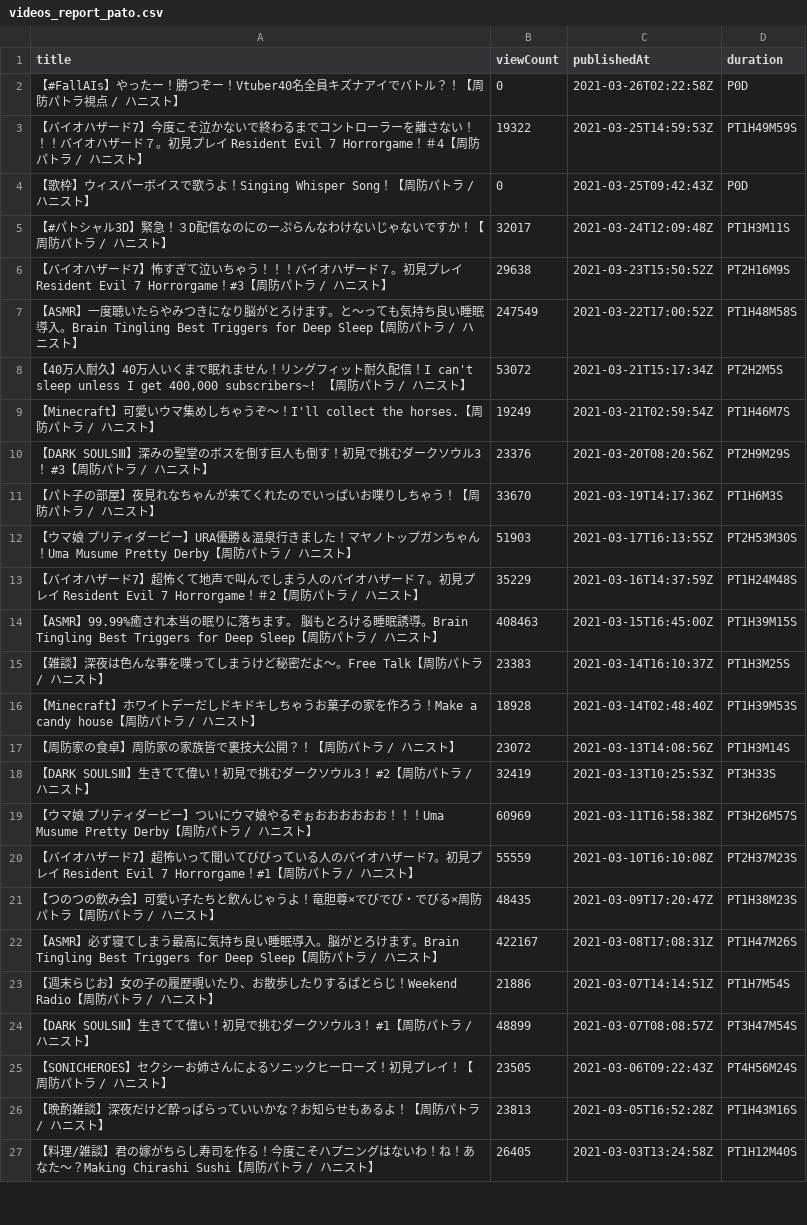
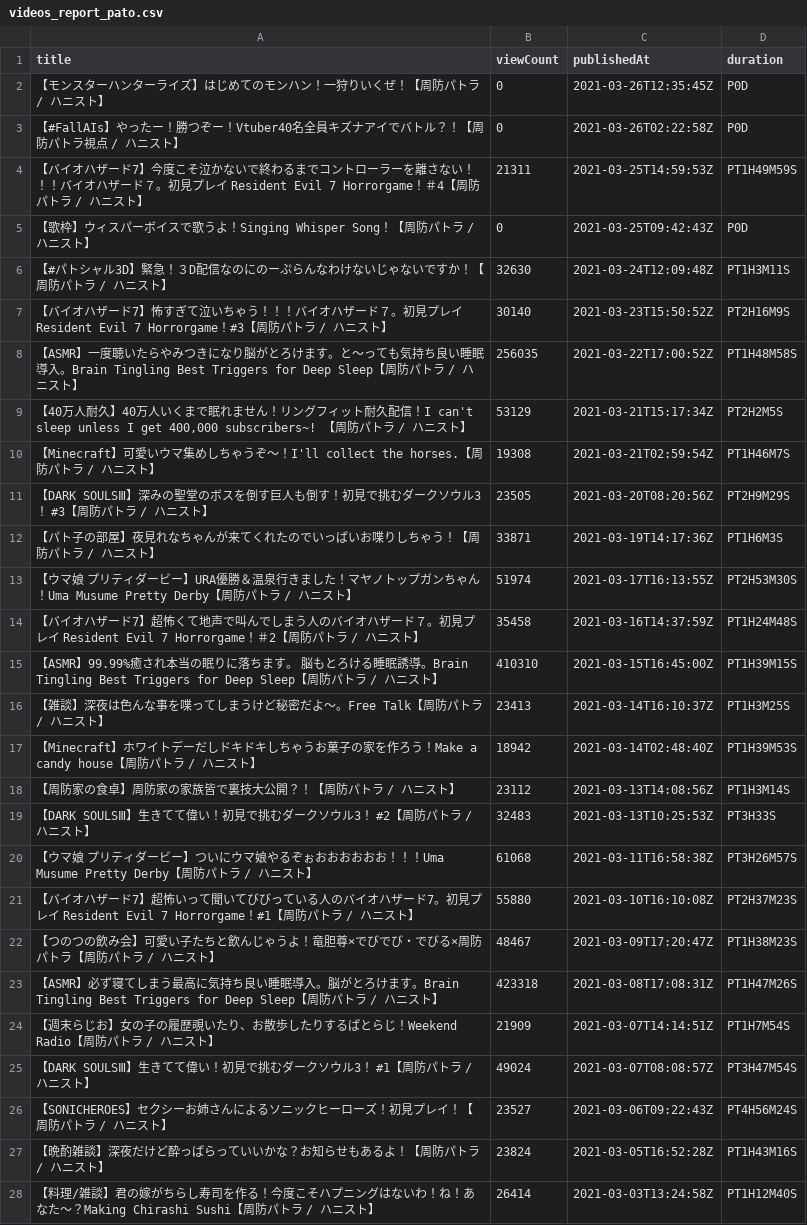
Before and after one commit to publictrain/oshihuya, a CSV file: videos_report_pato.csv, drawn as a sheet; only a part is shown; addresses are those after the commit; the diff covers the shown part only; the diff names each change by its address in the sheet, - before the commit and + after, or states it on an @@ line.

```diff
--- a/videos_report_pato.csv
+++ b/videos_report_pato.csv
+row 2: 【モンスターハンターライズ】はじめてのモンハン！一狩りいくぜ！【周防パトラ / ハニスト】 | 0 | 2021-03-26T12:35:45Z | P0D
-B4 (viewCount): 19322
+B4 (viewCount): 21311
-B6 (viewCount): 32017
+B6 (viewCount): 32630
-B7 (viewCount): 29638
+B7 (viewCount): 30140
-B8 (viewCount): 247549
+B8 (viewCount): 256035
-B9 (viewCount): 53072
+B9 (viewCount): 53129
-B10 (viewCount): 19249
+B10 (viewCount): 19308
-B11 (viewCount): 23376
+B11 (viewCount): 23505
-B12 (viewCount): 33670
+B12 (viewCount): 33871
-B13 (viewCount): 51903
+B13 (viewCount): 51974
-B14 (viewCount): 35229
+B14 (viewCount): 35458
-B15 (viewCount): 408463
+B15 (viewCount): 410310
-B16 (viewCount): 23383
+B16 (viewCount): 23413
-B17 (viewCount): 18928
+B17 (viewCount): 18942
-B18 (viewCount): 23072
+B18 (viewCount): 23112
-B19 (viewCount): 32419
+B19 (viewCount): 32483
-B20 (viewCount): 60969
+B20 (viewCount): 61068
-B21 (viewCount): 55559
+B21 (viewCount): 55880
-B22 (viewCount): 48435
+B22 (viewCount): 48467
-B23 (viewCount): 422167
+B23 (viewCount): 423318
-B24 (viewCount): 21886
+B24 (viewCount): 21909
-B25 (viewCount): 48899
+B25 (viewCount): 49024
-B26 (viewCount): 23505
+B26 (viewCount): 23527
-B27 (viewCount): 23813
+B27 (viewCount): 23824
-B28 (viewCount): 26405
+B28 (viewCount): 26414
```
Also changed, not shown: 2 removed rows and 108 edited cells elsewhere in this file, videos_report_hira.csv, videos_report_miko.csv, 20 other files.
